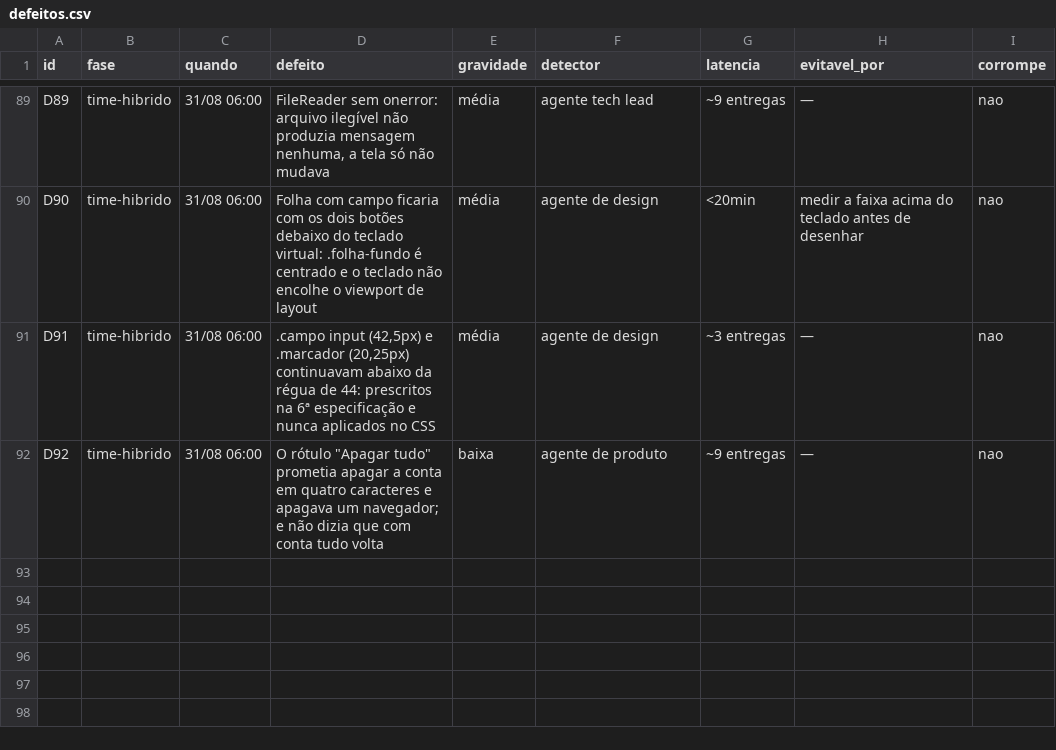
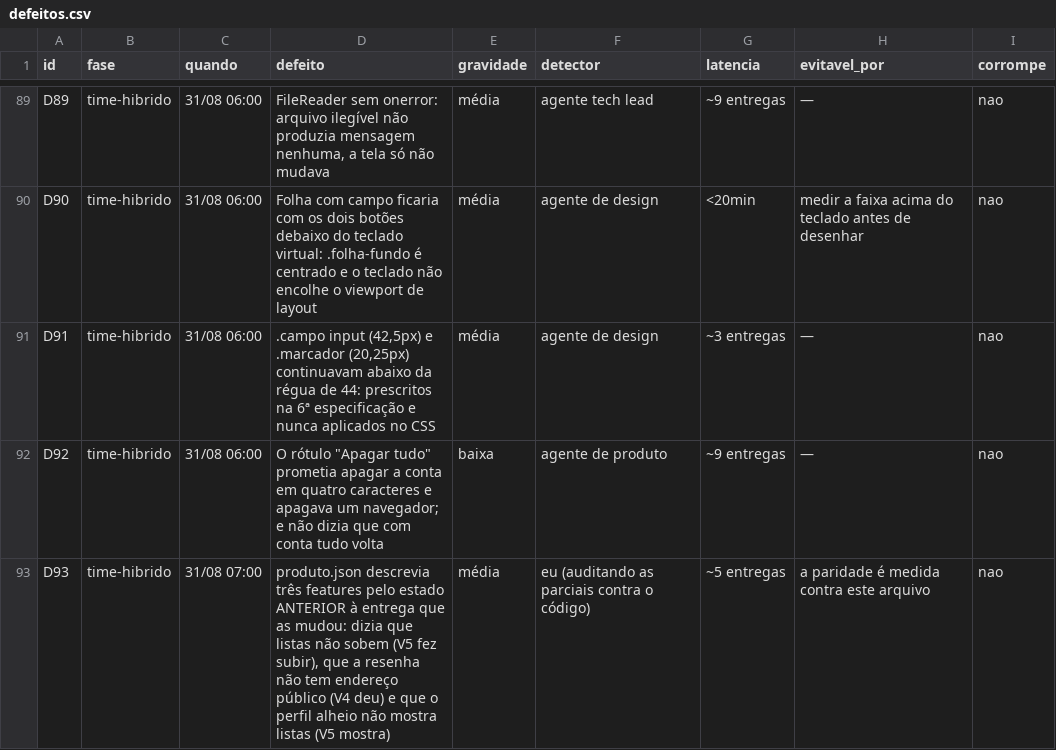
Before and after one commit to marcelatatajuba-code/Letterbooks, a CSV file: docs/processo/defeitos.csv, drawn as a sheet; only a part is shown, gaps mark what is left out; the diff names each change by its address in the sheet, - before the commit and + after, or states it on an @@ line.

```diff
--- a/docs/processo/defeitos.csv
+++ b/docs/processo/defeitos.csv
+row 93: D93 | time-hibrido | 31/08 07:00 | produto.json descrevia três features pelo estado ANTERIOR à entrega que as mudou: dizia que listas não sobem (V5 fez subir), que a resenha não tem endereço público (V4 deu) e que o perfil alheio não mostra listas (V5 mostra) | média | eu (auditando as parciais contra o código) | ~5 entregas | a paridade é medida contra este arquivo | nao
```
Also changed, not shown: 5 other files.
